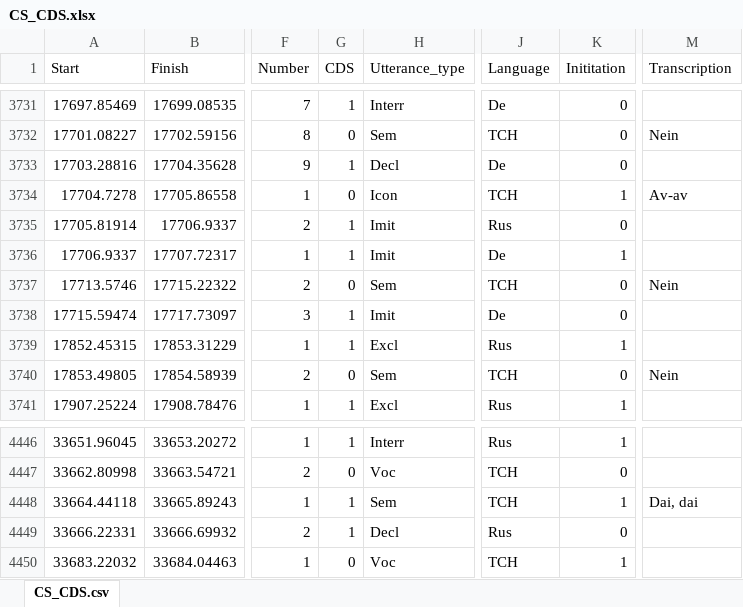
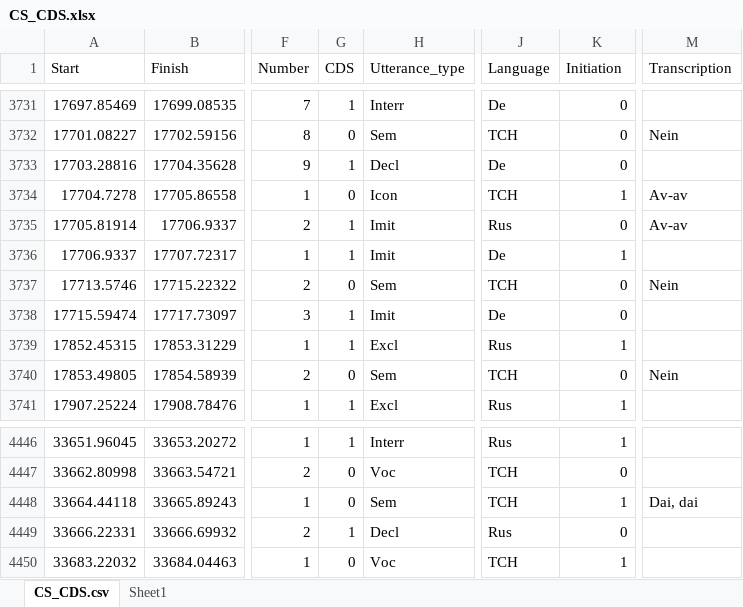
Before and after one commit to MilaFeurstein/Turn-taking, an Excel workbook: CS_CDS.xlsx, sheet CS_CDS.csv, drawn as a sheet; only a part is shown, gaps mark what is left out; values as stored, in another font and other column widths than the file's, no borders; the diff covers the shown part only; the diff names each change by its address in the sheet, - before the commit and + after, or states it on an @@ line.

```diff
--- a/CS_CDS.xlsx (sheet CS_CDS.csv)
+++ b/CS_CDS.xlsx (sheet CS_CDS.csv)
+sheet tab: Sheet1
-K1: Inititation
+K1: Initiation
-M3735 (Transcription): (empty)
+M3735 (Transcription): Av-av
-G4448 (CDS): 1
+G4448 (CDS): 0
```
Also changed, not shown: 15 edited cells elsewhere in this sheet, charts or pictures.
